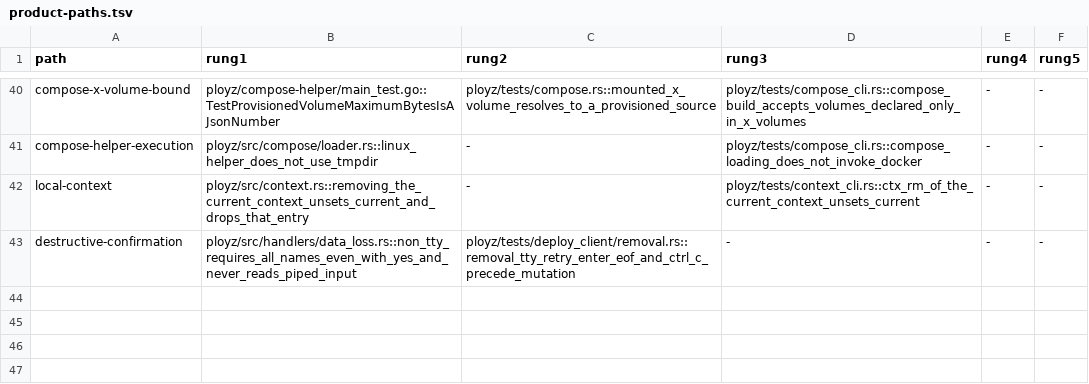
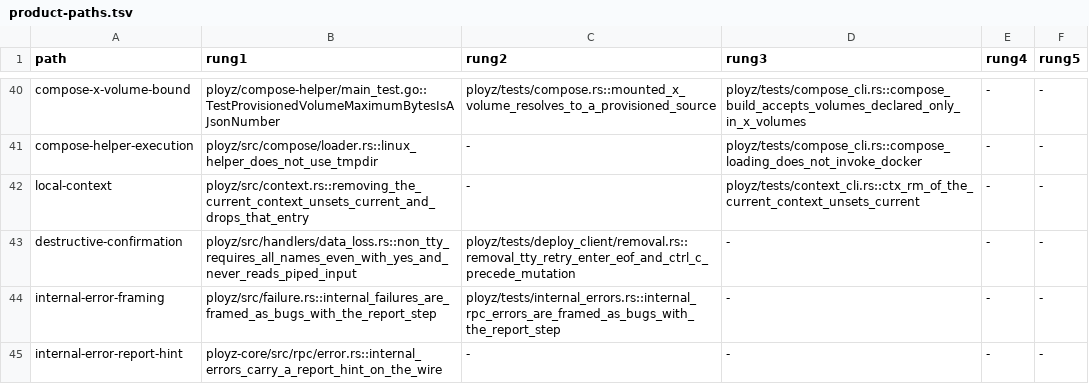
Before and after one commit to getployz/ployz2, a TSV file: evidence/product-paths.tsv, drawn as a sheet; only a part is shown, gaps mark what is left out; the diff names each change by its address in the sheet, - before the commit and + after, or states it on an @@ line.

Commit message:
Frame internal errors as bugs with a report path (#811)

```diff
--- a/evidence/product-paths.tsv
+++ b/evidence/product-paths.tsv
+row 44: internal-error-framing | ployz/src/failure.rs::internal_failures_are_framed_as_bugs_with_the_report_step | ployz/tests/internal_errors.rs::internal_rpc_errors_are_framed_as_bugs_with_the_report_step | - | - | -
+row 45: internal-error-report-hint | ployz-core/src/rpc/error.rs::internal_errors_carry_a_report_hint_on_the_wire | - | - | - | -
```
Also changed, not shown: 31 other files.
